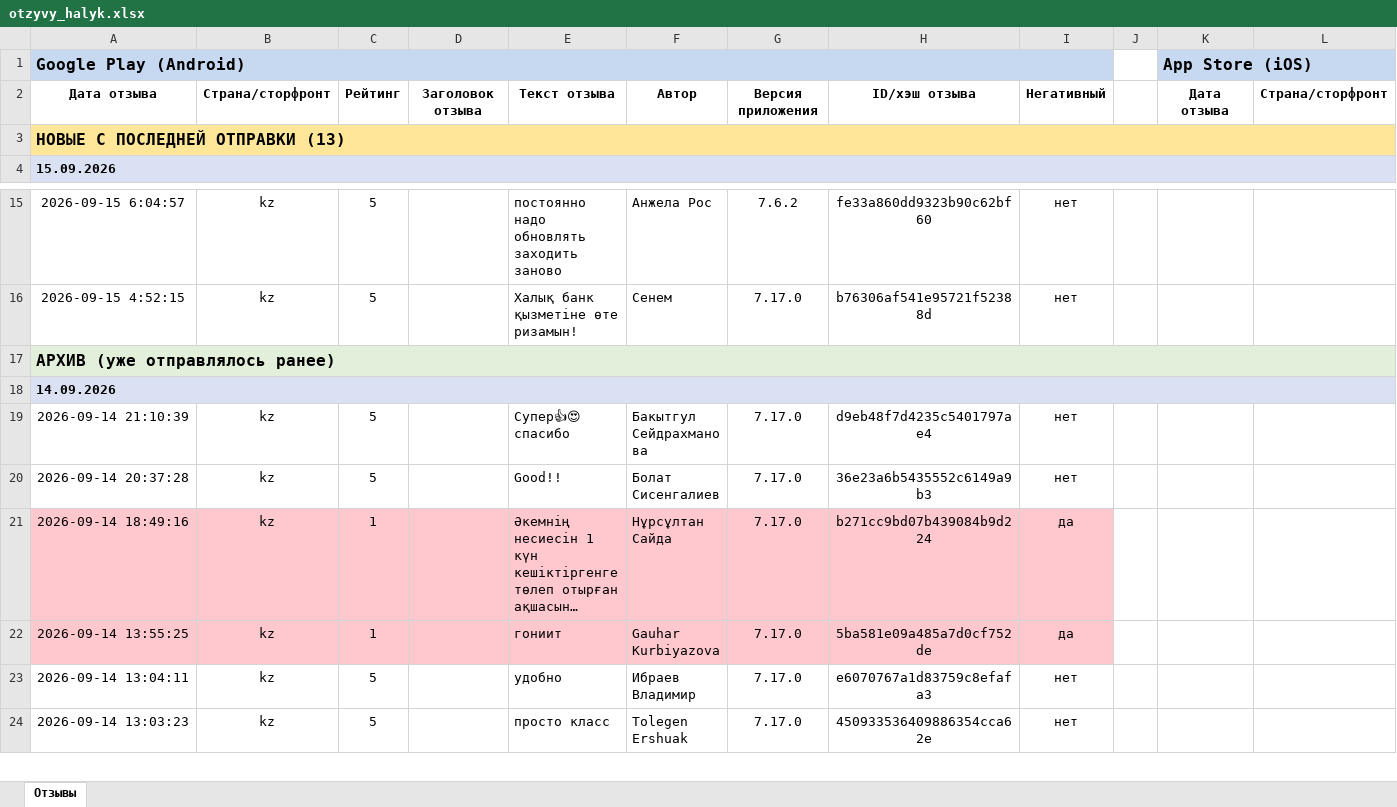
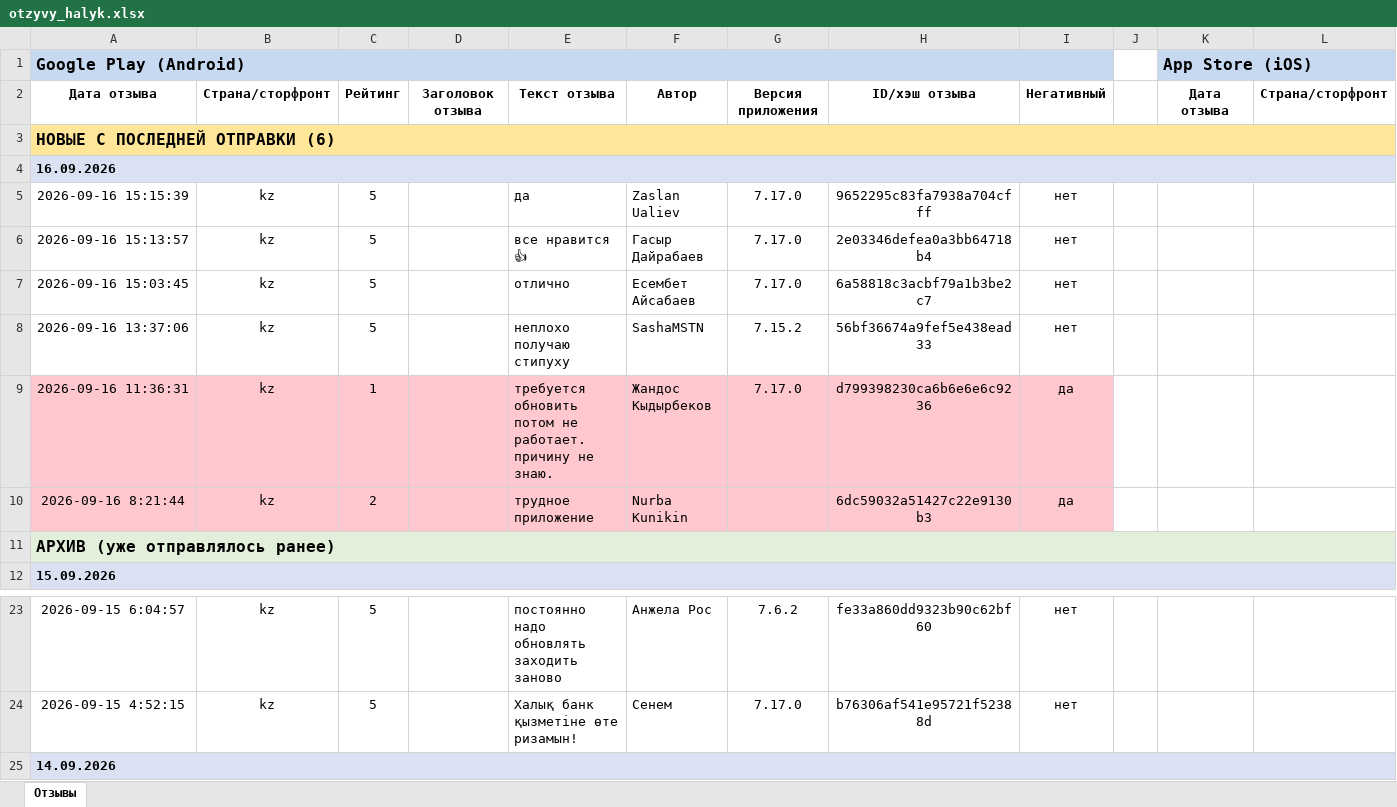
Before and after one commit to Laura-B84/my-project, an Excel workbook: otzyvy_halyk.xlsx, sheet Отзывы, drawn as a sheet; only a part is shown, gaps mark what is left out; the shorter side is filled out with more unchanged rows; long unchanged cells end in …; values as stored, in another font and other column widths than the file's, no borders; rows hold the shown columns only; the diff covers the shown part only; the diff names each change by its address in the sheet, - before the commit and + after, or states it on an @@ line.

```diff
--- a/otzyvy_halyk.xlsx (sheet Отзывы)
+++ b/otzyvy_halyk.xlsx (sheet Отзывы)
-A3: НОВЫЕ С ПОСЛЕДНЕЙ ОТПРАВКИ (13)
+A3: НОВЫЕ С ПОСЛЕДНЕЙ ОТПРАВКИ (6)
+row 4: 16.09.2026
+row 5: 2026-09-16 15:15:39 | kz | 5 |  | да | Zaslan Ualiev | 7.17.0 | 9652295c83fa7938a704cfff | нет
+row 6: 2026-09-16 15:13:57 | kz | 5 |  | все нравится 👍 | Гасыр Дайрабаев | 7.17.0 | 2e03346defea0a3bb64718b4 | нет
+row 7: 2026-09-16 15:03:45 | kz | 5 |  | отлично | Есембет Айсабаев | 7.17.0 | 6a58818c3acbf79a1b3be2c7 | нет
+row 8: 2026-09-16 13:37:06 | kz | 5 |  | неплохо получаю стипуху | SashaMSTN | 7.15.2 | 56bf36674a9fef5e438ead33 | нет
+row 9: 2026-09-16 11:36:31 | kz | 1 |  | требуется обновить потом не работает. причину не знаю. | Жандос Кыдырбеков | 7.17.0 | d799398230ca6b6e6e6c9236 | да
+row 10: 2026-09-16 8:21:44 | kz | 2 |  | трудное приложение | Nurbа Kunikin |  | 6dc59032a51427c22e9130b3 | да
@@ row 17 moved to row 11: АРХИВ (уже отправлялось ранее) @@
```
Also changed, not shown: 33 removed rows elsewhere in this sheet, 1 other file.
